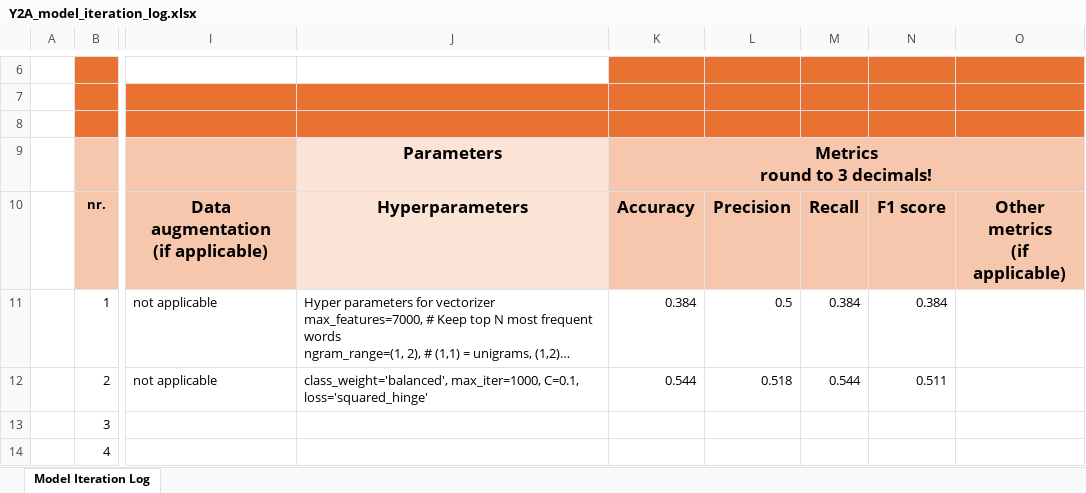
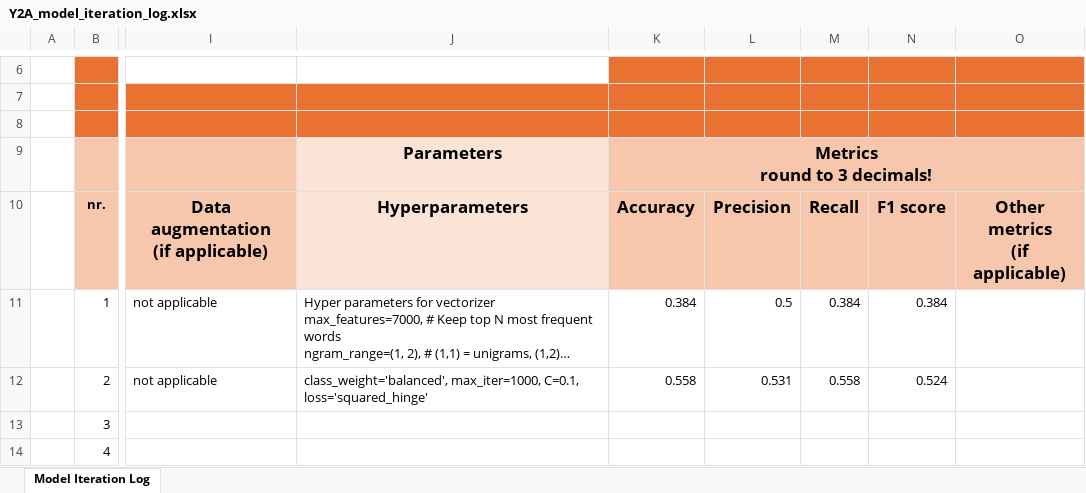
Before and after one commit to koen18138/NLP_emotion_detection, an Excel workbook: Y2A_model_iteration_log.xlsx, sheet Model Iteration Log, drawn as a sheet; only a part is shown, gaps mark what is left out; long unchanged cells end in …; values as stored, in another font and other column widths than the file's, no borders; the diff names each change by its address in the sheet, - before the commit and + after, or states it on an @@ line.

```diff
--- a/Y2A_model_iteration_log.xlsx (sheet Model Iteration Log)
+++ b/Y2A_model_iteration_log.xlsx (sheet Model Iteration Log)
-K12: 0.544
+K12: 0.558
-L12: 0.518
+L12: 0.531
-M12: 0.544
+M12: 0.558
-N12: 0.511
+N12: 0.524
```
Also changed, not shown: 1 other file.
